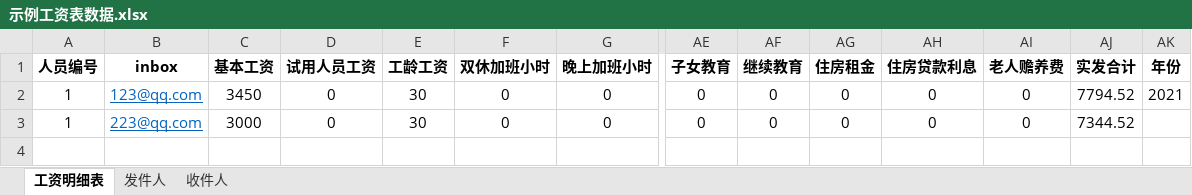
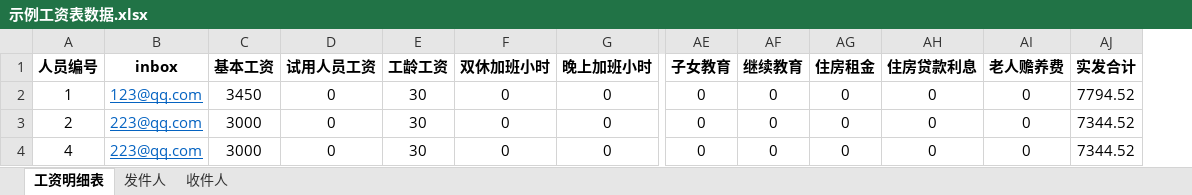
Before and after one commit to uyoufu/UZonMail, an Excel workbook: src/Examples/示例工资表数据.xlsx, sheet 工资明细表, drawn as a sheet; only a part is shown, gaps mark what is left out; values as stored, in another font and other column widths than the file's, no borders; removed rows and columns are numbered as before the commit, all else as after; rows hold the shown columns only; the diff names each change by its address in the sheet, - before the commit and + after, or states it on an @@ line.

```diff
--- a/src/Examples/示例工资表数据.xlsx (sheet 工资明细表)
+++ b/src/Examples/示例工资表数据.xlsx (sheet 工资明细表)
-column AK (年份), row 2: 2021
-A3 (人员编号): 1
+A3 (人员编号): 2
+row 4: 4 | 223@qq.com | 3000 | 0 | 30 | 0 | 0 | 0 | 0 | 0 | 0 | 0 | 7344.52
```
